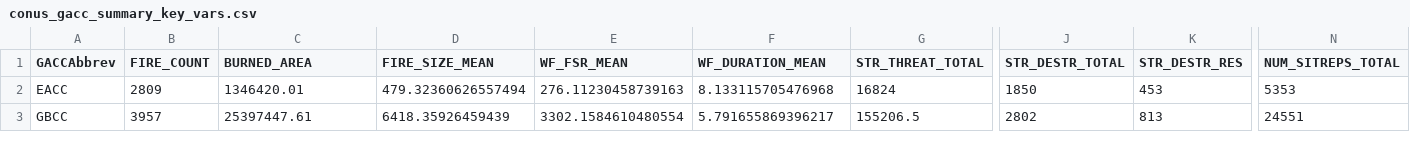
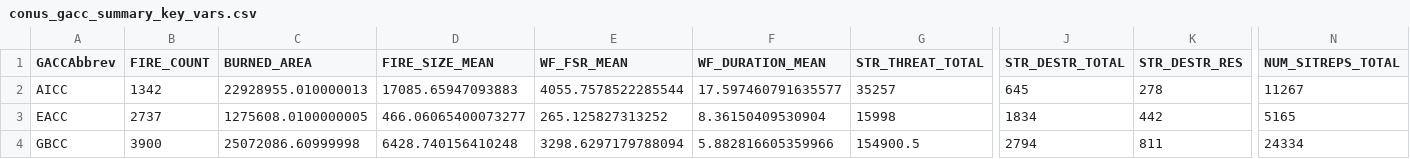
Before and after one commit to danielle-losos/ics209-plus-fired, a CSV file: data/tabular/mod/summaries/conus_gacc_summary_key_vars.csv, drawn as a sheet; only a part is shown, gaps mark what is left out; addresses are those after the commit; rows hold the shown columns only; the diff covers the shown part only; the diff names each change by its address in the sheet, - before the commit and + after, or states it on an @@ line.

```diff
--- a/data/tabular/mod/summaries/conus_gacc_summary_key_vars.csv
+++ b/data/tabular/mod/summaries/conus_gacc_summary_key_vars.csv
+row 2: AICC | 1342 | 22928955.010000013 | 17085.65947093883 | 4055.7578522285544 | 17.597460791635577 | 35257 | 645 | 278 | 11267
-B3 (FIRE_COUNT): 2809
+B3 (FIRE_COUNT): 2737
-C3 (BURNED_AREA): 1346420.01
+C3 (BURNED_AREA): 1275608.0100000005
-D3 (FIRE_SIZE_MEAN): 479.32360626557494
+D3 (FIRE_SIZE_MEAN): 466.06065400073277
-E3 (WF_FSR_MEAN): 276.11230458739163
+E3 (WF_FSR_MEAN): 265.125827313252
-F3 (WF_DURATION_MEAN): 8.133115705476968
+F3 (WF_DURATION_MEAN): 8.36150409530904
-G3 (STR_THREAT_TOTAL): 16824
+G3 (STR_THREAT_TOTAL): 15998
-J3 (STR_DESTR_TOTAL): 1850
+J3 (STR_DESTR_TOTAL): 1834
-K3 (STR_DESTR_RES): 453
+K3 (STR_DESTR_RES): 442
-N3 (NUM_SITREPS_TOTAL): 5353
+N3 (NUM_SITREPS_TOTAL): 5165
-B4 (FIRE_COUNT): 3957
+B4 (FIRE_COUNT): 3900
-C4 (BURNED_AREA): 25397447.61
+C4 (BURNED_AREA): 25072086.60999998
-D4 (FIRE_SIZE_MEAN): 6418.35926459439
+D4 (FIRE_SIZE_MEAN): 6428.740156410248
-E4 (WF_FSR_MEAN): 3302.1584610480554
+E4 (WF_FSR_MEAN): 3298.6297179788094
-F4 (WF_DURATION_MEAN): 5.791655869396217
+F4 (WF_DURATION_MEAN): 5.882816605359966
-G4 (STR_THREAT_TOTAL): 155206.5
+G4 (STR_THREAT_TOTAL): 154900.5
-J4 (STR_DESTR_TOTAL): 2802
+J4 (STR_DESTR_TOTAL): 2794
-K4 (STR_DESTR_RES): 813
+K4 (STR_DESTR_RES): 811
-N4 (NUM_SITREPS_TOTAL): 24551
+N4 (NUM_SITREPS_TOTAL): 24334
```
Also changed, not shown: 104 edited cells elsewhere in this file, data/tabular/mod/summaries/conus_ecol3_summary_key_vars.csv, data/tabular/mod/summaries/conus_neon_summary_key_vars.csv, 10 other files.
